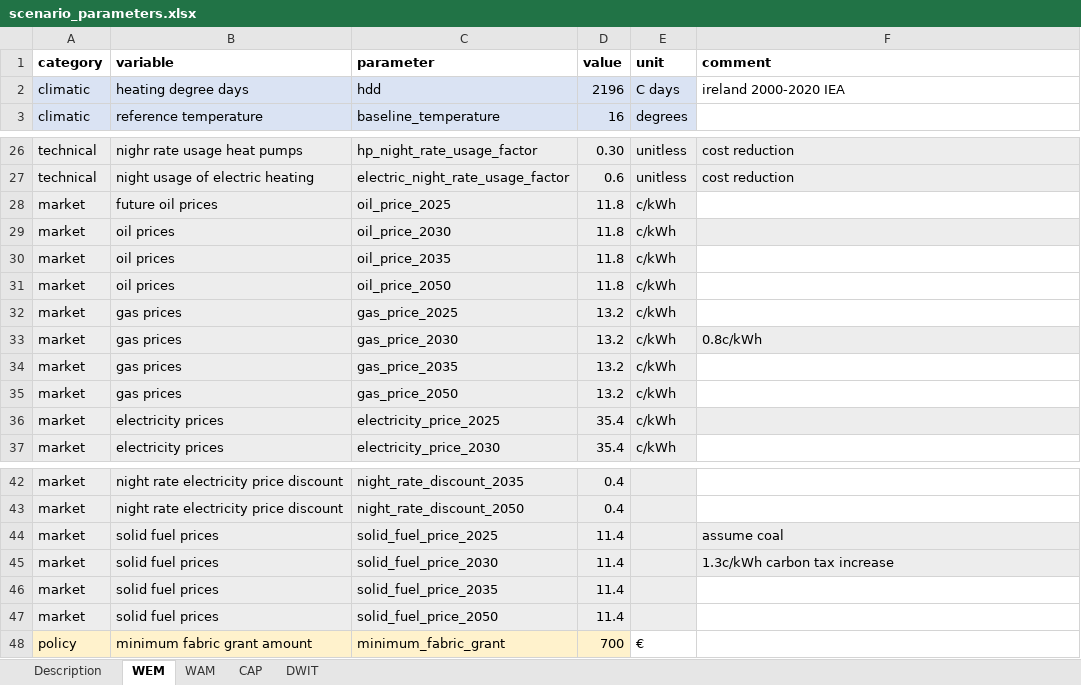
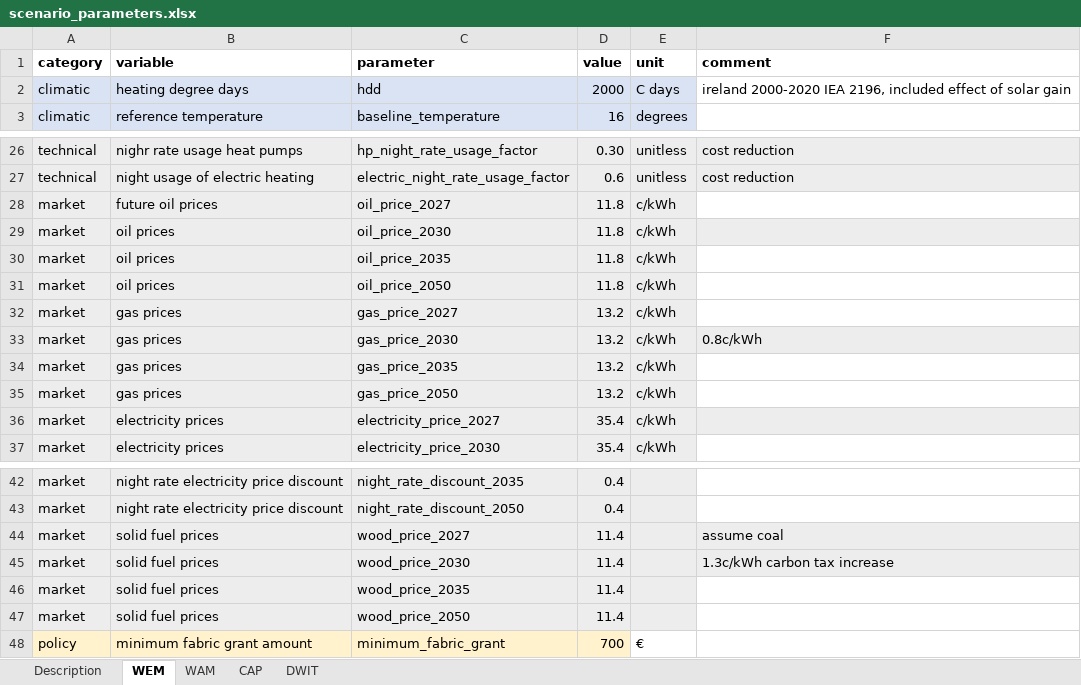
Before and after one commit to Phalacrocorax-gaimardi/hpmicrosimr, an Excel workbook: inst/extdata/scenario_parameters.xlsx, sheet WEM, drawn as a sheet; only a part is shown, gaps mark what is left out; values as stored, in another font and other column widths than the file's, no borders; the diff covers the shown part only; the diff names each change by its address in the sheet, - before the commit and + after, or states it on an @@ line.

```diff
--- a/inst/extdata/scenario_parameters.xlsx (sheet WEM)
+++ b/inst/extdata/scenario_parameters.xlsx (sheet WEM)
-D2 (value): 2196
+D2 (value): 2000
-F2 (comment): ireland 2000-2020 IEA
+F2 (comment): ireland 2000-2020 IEA 2196, included effect of solar gain
-C28 (parameter): oil_price_2025
+C28 (parameter): oil_price_2027
-C32 (parameter): gas_price_2025
+C32 (parameter): gas_price_2027
-C36 (parameter): electricity_price_2025
+C36 (parameter): electricity_price_2027
-C44 (parameter): solid_fuel_price_2025
+C44 (parameter): wood_price_2027
-C45 (parameter): solid_fuel_price_2030
+C45 (parameter): wood_price_2030
-C46 (parameter): solid_fuel_price_2035
+C46 (parameter): wood_price_2035
-C47 (parameter): solid_fuel_price_2050
+C47 (parameter): wood_price_2050
```
Also changed, not shown: 2 edited cells elsewhere in this sheet, sheet WAM, sheet CAP, sheet DWIT, 30 other files.
